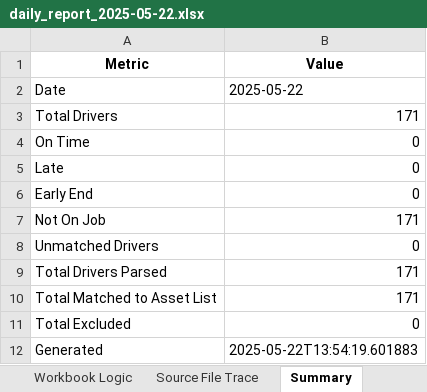
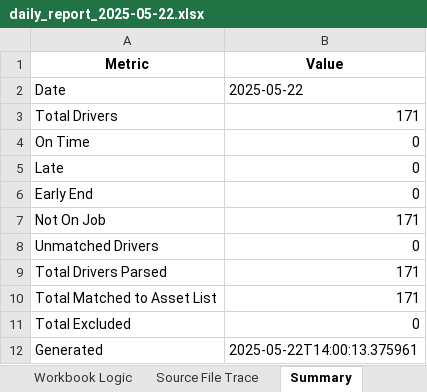
Before and after one commit to Bmw4134/TRAXOVO_V1, an Excel workbook: exports/daily_reports/daily_report_2025-05-22.xlsx, sheet Summary, drawn as a sheet; values as stored, in another font and other column widths than the file's, no borders; the diff names each change by its address in the sheet, - before the commit and + after, or states it on an @@ line.

```diff
--- a/exports/daily_reports/daily_report_2025-05-22.xlsx (sheet Summary)
+++ b/exports/daily_reports/daily_report_2025-05-22.xlsx (sheet Summary)
-B12 (Value): 2025-05-22T13:54:19.601883
+B12 (Value): 2025-05-22T14:00:13.375961
```
Also changed, not shown: exports/genius_core/daily_report_2025-05-22.xlsx, reports/daily_drivers/daily_report_2025-05-22.xlsx, 13 other files.
